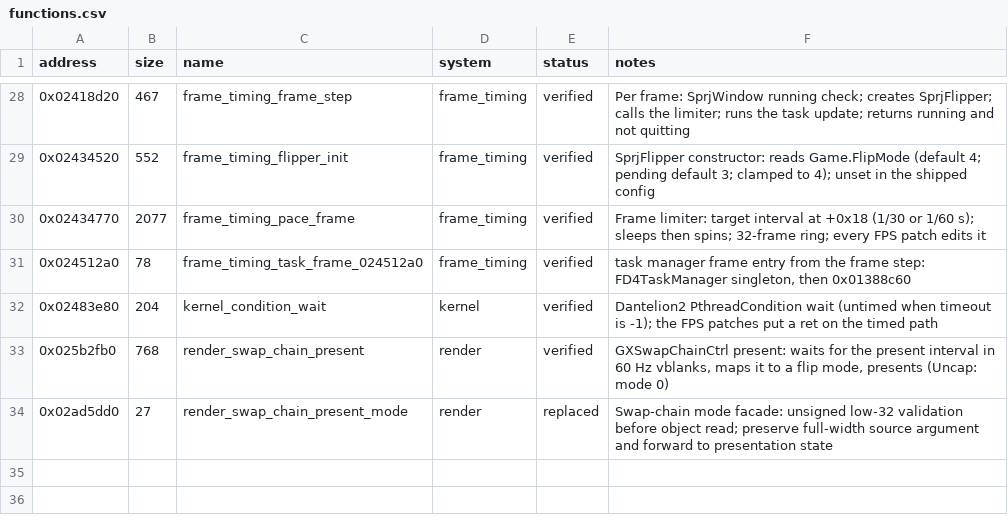
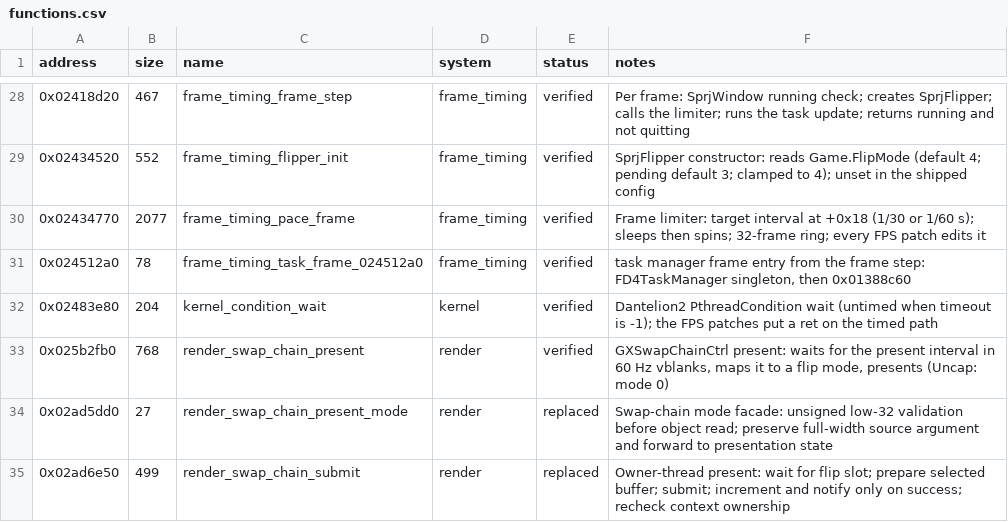
Before and after one commit to evill33t/Paleblood, a CSV file: symbols/functions.csv, drawn as a sheet; only a part is shown, gaps mark what is left out; the diff names each change by its address in the sheet, - before the commit and + after, or states it on an @@ line.

```diff
--- a/symbols/functions.csv
+++ b/symbols/functions.csv
+row 35: 0x02ad6e50 | 499 | render_swap_chain_submit | render | replaced | Owner-thread present: wait for flip slot; prepare selected buffer; submit; increment and notify only on success; recheck context ownership
```
Also changed, not shown: game/hooks.csv, 5 other files.
